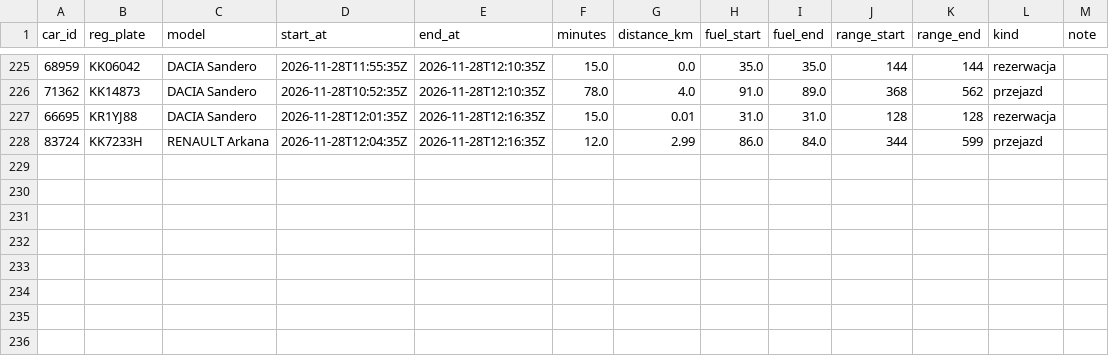
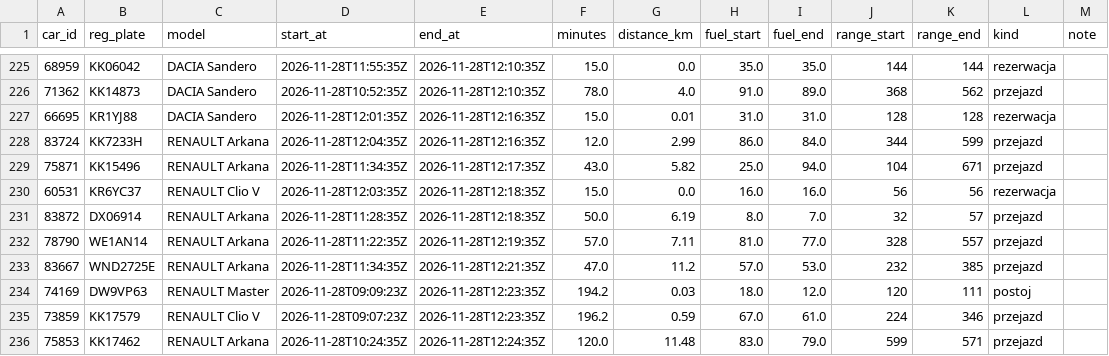
Before and after one commit to szymonslazak-rgb/traficar-warszawa, a CSV file: data/trips/2026-11-28.csv, drawn as a sheet; only a part is shown, gaps mark what is left out.

```diff
--- a/data/trips/2026-11-28.csv
+++ b/data/trips/2026-11-28.csv
@@ -228 +228,9 @@ car_id,reg_plate,model,start_at,end_at,minutes,distance_km,fuel_start,fuel_end,r
 83724,KK7233H,RENAULT Arkana,2026-11-28T12:04:35Z,2026-11-28T12:16:35Z,12.0,2.99,86.0,84.0,344,599,przejazd,
+75871,KK15496,RENAULT Arkana,2026-11-28T11:34:35Z,2026-11-28T12:17:35Z,43.0,5.82,25.0,94.0,104,671,przejazd,
+60531,KR6YC37,RENAULT Clio V,2026-11-28T12:03:35Z,2026-11-28T12:18:35Z,15.0,0.0,16.0,16.0,56,56,rezerwacja,
+83872,DX06914,RENAULT Arkana,2026-11-28T11:28:35Z,2026-11-28T12:18:35Z,50.0,6.19,8.0,7.0,32,57,przejazd,
+78790,WE1AN14,RENAULT Arkana,2026-11-28T11:22:35Z,2026-11-28T12:19:35Z,57.0,7.11,81.0,77.0,328,557,przejazd,
+83667,WND2725E,RENAULT Arkana,2026-11-28T11:34:35Z,2026-11-28T12:21:35Z,47.0,11.2,57.0,53.0,232,385,przejazd,
+74169,DW9VP63,RENAULT Master,2026-11-28T09:09:23Z,2026-11-28T12:23:35Z,194.2,0.03,18.0,12.0,120,111,postoj,
+73859,KK17579,RENAULT Clio V,2026-11-28T09:07:23Z,2026-11-28T12:23:35Z,196.2,0.59,67.0,61.0,224,346,przejazd,
+75853,KK17462,RENAULT Arkana,2026-11-28T10:24:35Z,2026-11-28T12:24:35Z,120.0,11.48,83.0,79.0,599,571,przejazd,
```
Also changed, not shown: data/reads/2026-11-28.csv, data/trips/2026-11-27.csv, 5 other files.
